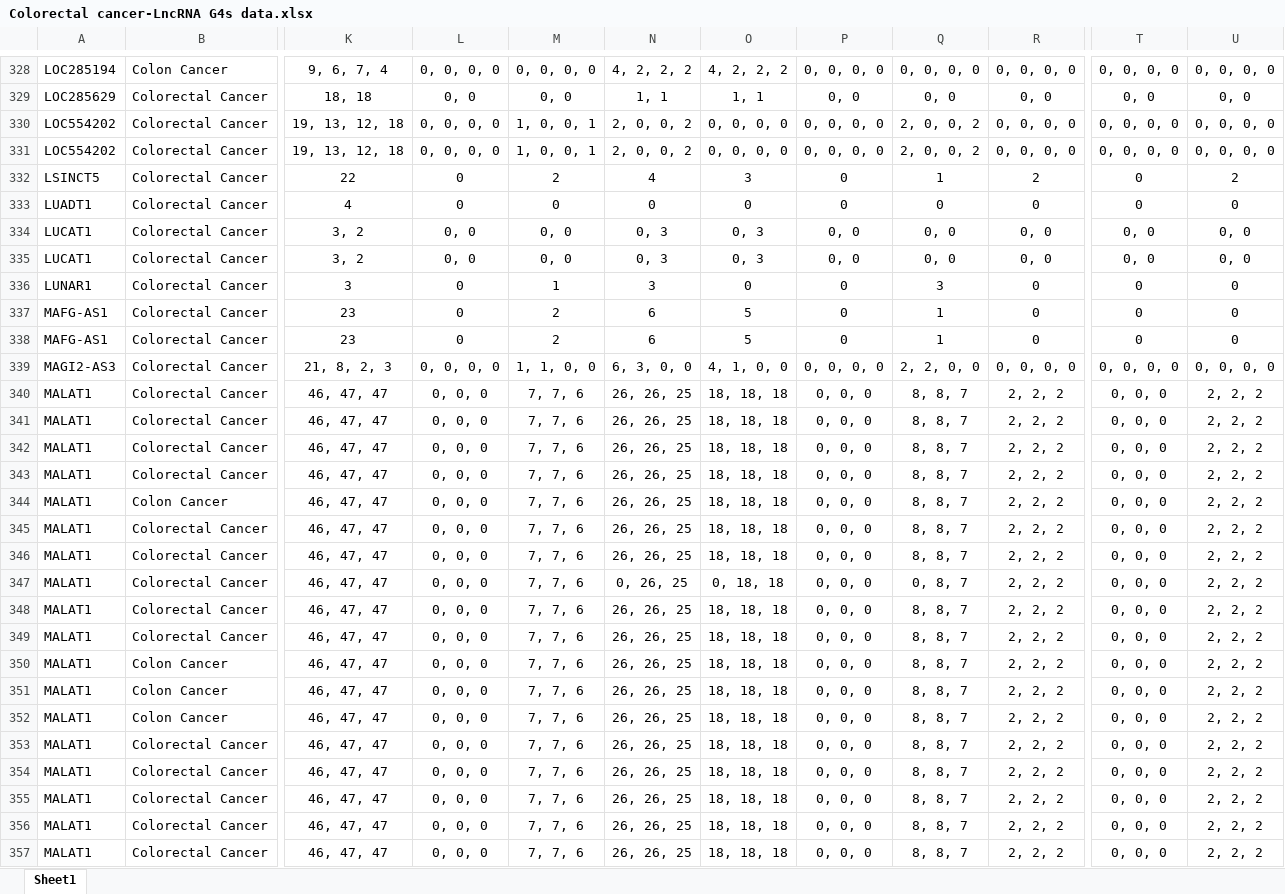
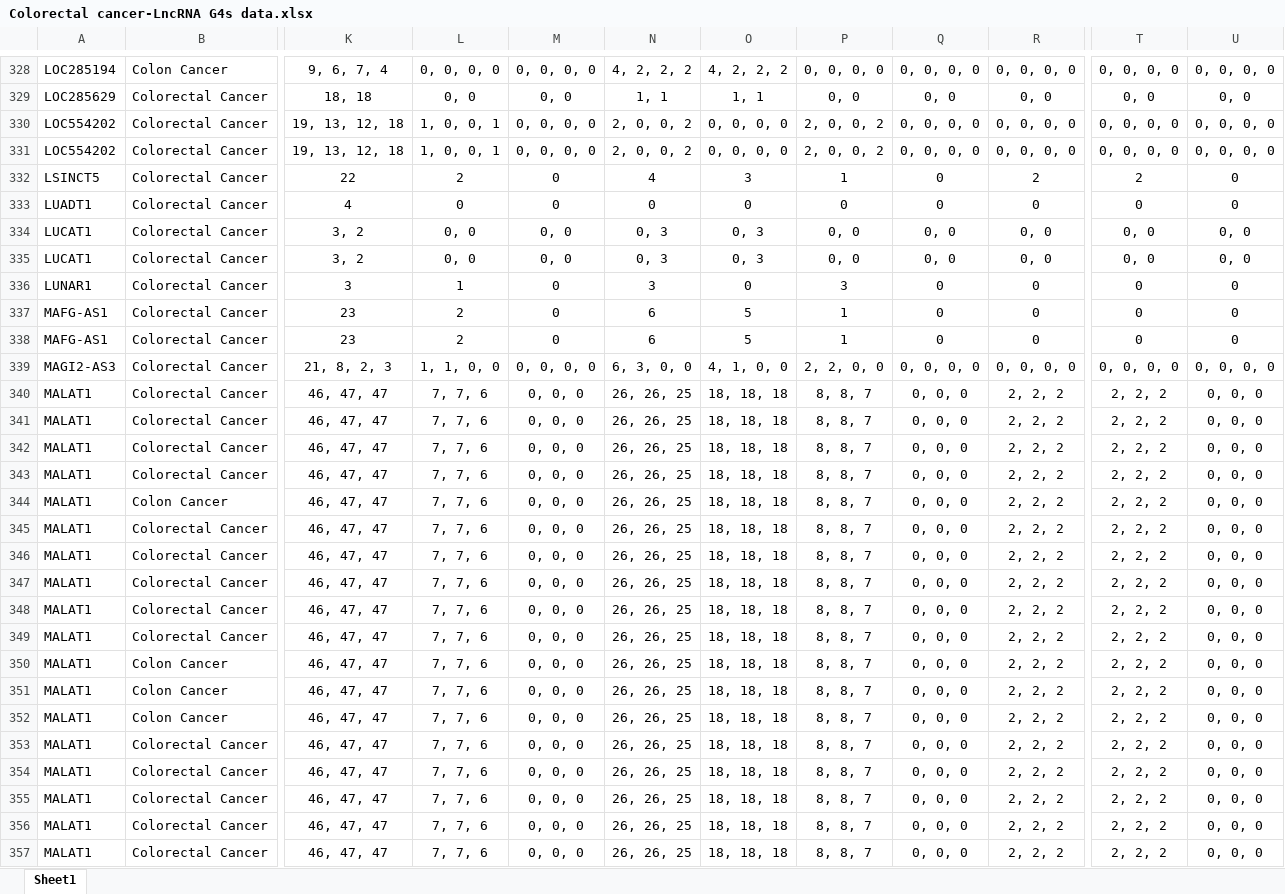
Before and after one commit to BDLab-G4/CanLncG4, an Excel workbook: public/downloads/Colorectal cancer-LncRNA G4s data.xlsx, sheet Sheet1, drawn as a sheet; only a part is shown, gaps mark what is left out; values as stored, in another font and other column widths than the file's, no borders; the diff covers the shown part only; the diff names each change by its address in the sheet, - before the commit and + after, or states it on an @@ line.

```diff
--- a/public/downloads/Colorectal cancer-LncRNA G4s data.xlsx (sheet Sheet1)
+++ b/public/downloads/Colorectal cancer-LncRNA G4s data.xlsx (sheet Sheet1)
-L330:L331: 0, 0, 0, 0
+L330:L331: 1, 0, 0, 1
-M330:M331: 1, 0, 0, 1
+M330:M331: 0, 0, 0, 0
-P330:P331: 0, 0, 0, 0
+P330:P331: 2, 0, 0, 2
-Q330:Q331: 2, 0, 0, 2
+Q330:Q331: 0, 0, 0, 0
-L332: 0
+L332: 2
-M332: 2
+M332: 0
-P332: 0
+P332: 1
-Q332: 1
+Q332: 0
-T332: 0
+T332: 2
-U332: 2
+U332: 0
-L336: 0
+L336: 1
-M336: 1
+M336: 0
-P336: 0
+P336: 3
-Q336: 3
+Q336: 0
-L337:L338: 0
+L337:L338: 2
-M337:M338: 2
+M337:M338: 0
-P337:P338: 0
+P337:P338: 1
-Q337:Q338: 1
+Q337:Q338: 0
-L339: 0, 0, 0, 0
+L339: 1, 1, 0, 0
-M339: 1, 1, 0, 0
+M339: 0, 0, 0, 0
-P339: 0, 0, 0, 0
+P339: 2, 2, 0, 0
-Q339: 2, 2, 0, 0
+Q339: 0, 0, 0, 0
-L340:L357: 0, 0, 0
+L340:L357: 7, 7, 6
-M340:M357: 7, 7, 6
+M340:M357: 0, 0, 0
-P340:P357: 0, 0, 0
+P340:P357: 8, 8, 7
-Q340:Q346: 8, 8, 7
+Q340:Q346: 0, 0, 0
-T340:T357: 0, 0, 0
+T340:T357: 2, 2, 2
-U340:U357: 2, 2, 2
+U340:U357: 0, 0, 0
-N347: 0, 26, 25
+N347: 26, 26, 25
-O347: 0, 18, 18
+O347: 18, 18, 18
-Q347: 0, 8, 7
+Q347: 0, 0, 0
-Q348:Q357: 8, 8, 7
+Q348:Q357: 0, 0, 0
```
Also changed, not shown: 1360 edited cells elsewhere in this sheet, public/downloads/Cervical cancer-LncRNA G4s data.xlsx, public/downloads/Head and neck cancer-LncRNA G4s data.xlsx, 22 other files.
